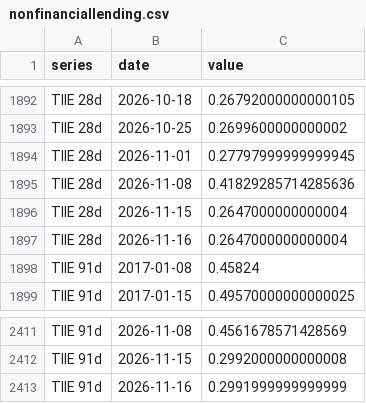
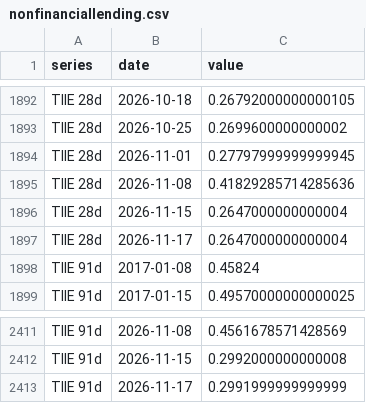
Before and after one commit to adentler1/MonitoringMexico, a CSV file: feed/nonfinanciallending.csv, drawn as a sheet; only a part is shown, gaps mark what is left out.

Commit message:
Update feed/nonfinanciallending.csv - 2026-11-17

```diff
--- a/feed/nonfinanciallending.csv
+++ b/feed/nonfinanciallending.csv
@@ -1896,3 +1896,3 @@ TIIE 28d,2026-11-08,0.41829285714285636
 TIIE 28d,2026-11-15,0.2647000000000004
-TIIE 28d,2026-11-16,0.2647000000000004
+TIIE 28d,2026-11-17,0.2647000000000004
 TIIE 91d,2017-01-08,0.45824
@@ -2412,2 +2412,2 @@ TIIE 91d,2026-11-08,0.4561678571428569
 TIIE 91d,2026-11-15,0.2992000000000008
-TIIE 91d,2026-11-16,0.2991999999999999
+TIIE 91d,2026-11-17,0.2991999999999999
```
